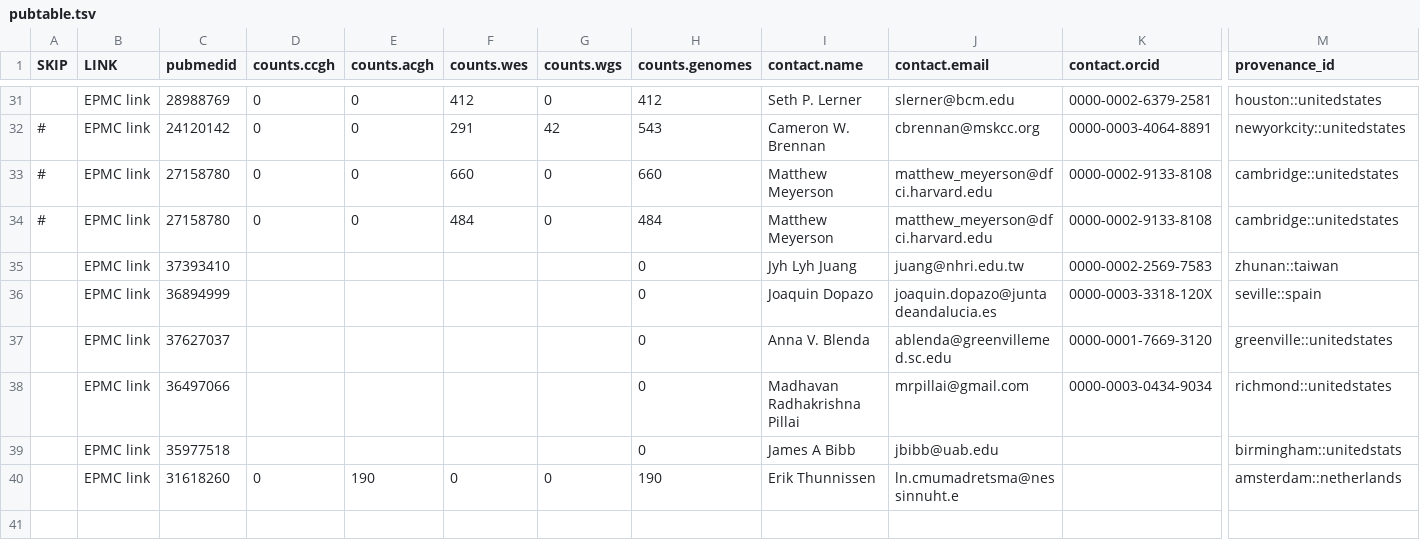
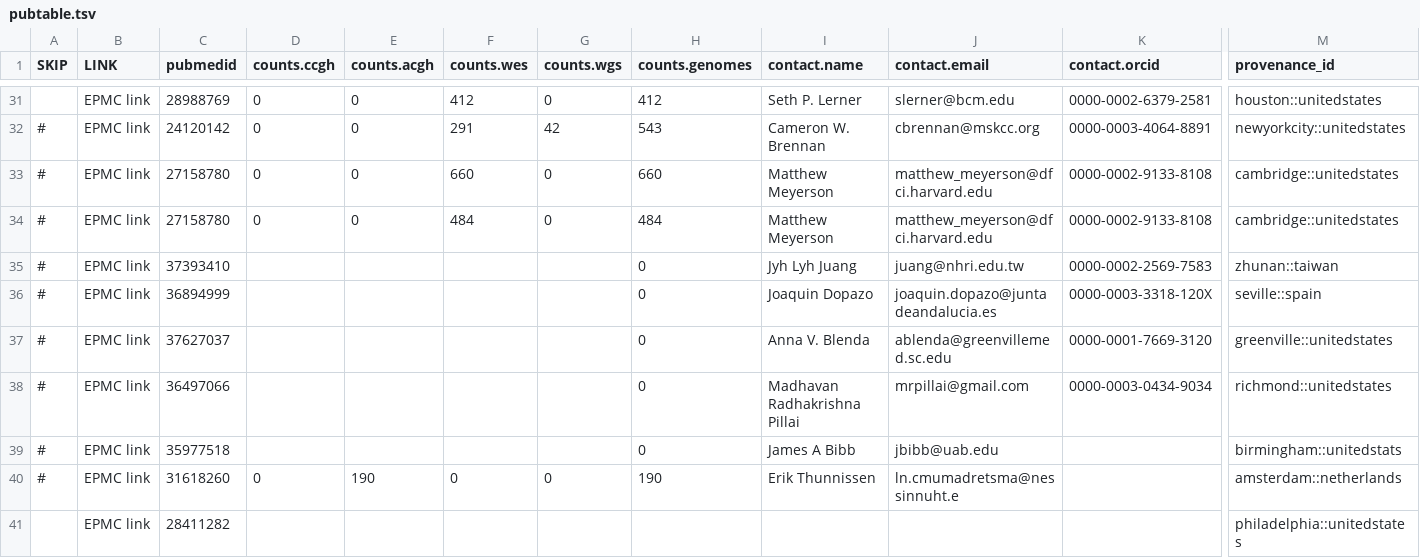
Before and after one commit to progenetix/byconaut, a TSV file: tmp/pubtable.tsv, drawn as a sheet; only a part is shown, gaps mark what is left out; rows hold the shown columns only; the diff names each change by its address in the sheet, - before the commit and + after, or states it on an @@ line.

```diff
--- a/tmp/pubtable.tsv
+++ b/tmp/pubtable.tsv
-A35:A40 (SKIP): (empty)
+A35:A40 (SKIP): #
+row 41:  | EPMC link | 28411282 |  |  |  |  |  |  |  |  | philadelphia::unitedstates
```
Also changed, not shown: 57 other files.
